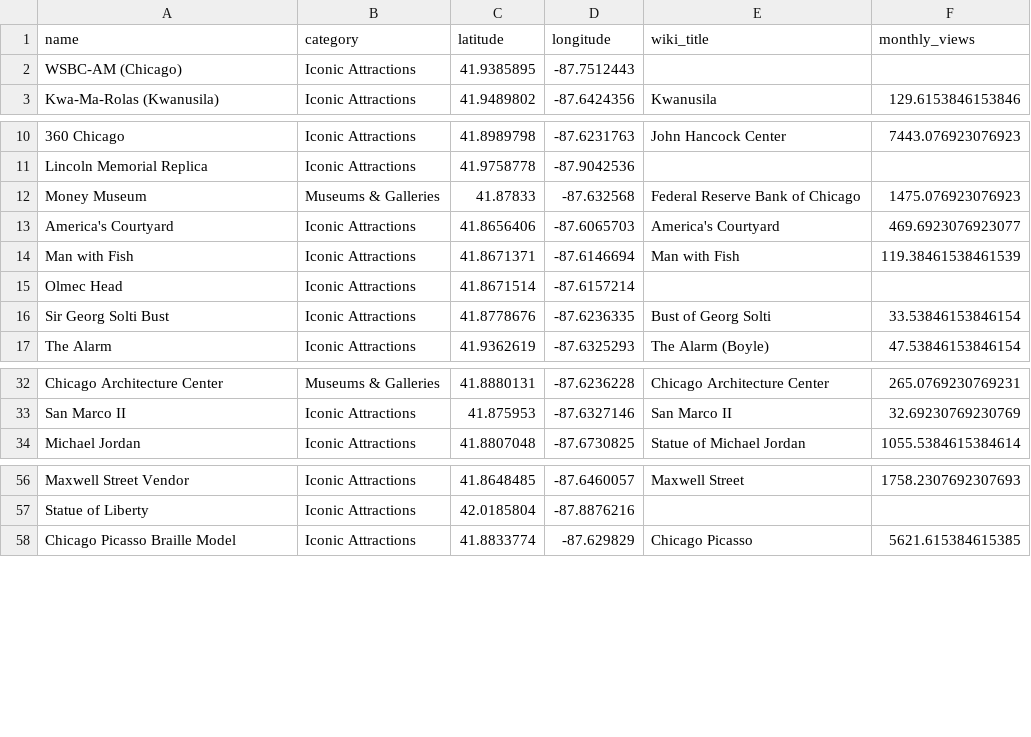
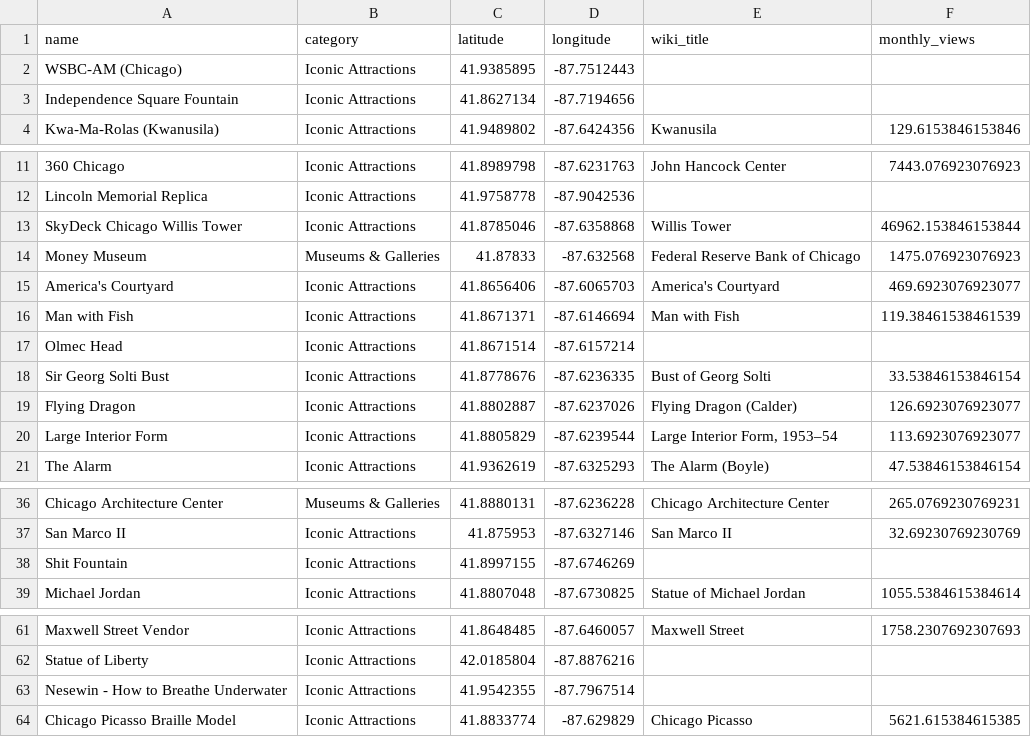
Before and after one commit to lewilliam888/Chicago-Tourist-Transportation-Guide-Project, a CSV file: data/attractions.csv, drawn as a sheet; only a part is shown, gaps mark what is left out; the diff covers the shown part only; the diff names each change by its address in the sheet, - before the commit and + after, or states it on an @@ line.

Commit message:
Accept wikidata tags as the notability marker for attractions

```diff
--- a/data/attractions.csv
+++ b/data/attractions.csv
+row 3: Independence Square Fountain | Iconic Attractions | 41.8627134 | -87.7194656
+row 13: SkyDeck Chicago Willis Tower | Iconic Attractions | 41.8785046 | -87.6358868 | Willis Tower | 46962.153846153844
+row 19: Flying Dragon | Iconic Attractions | 41.8802887 | -87.6237026 | Flying Dragon (Calder) | 126.6923076923077
+row 20: Large Interior Form | Iconic Attractions | 41.8805829 | -87.6239544 | Large Interior Form, 1953–54 | 113.6923076923077
+row 38: Shit Fountain | Iconic Attractions | 41.8997155 | -87.6746269
+row 63: Nesewin - How to Breathe Underwater | Iconic Attractions | 41.9542355 | -87.7967514
```
Also changed, not shown: 6 added rows elsewhere in this file, 2 other files.
